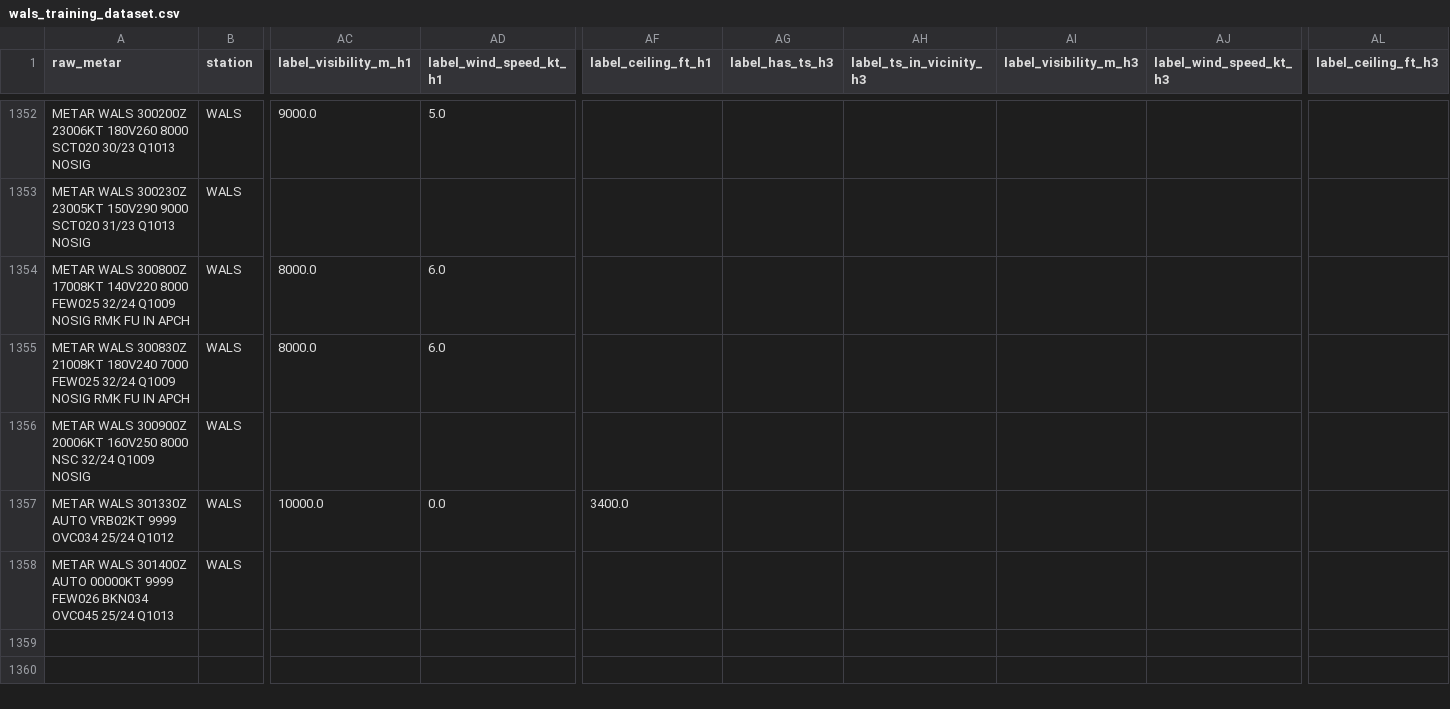
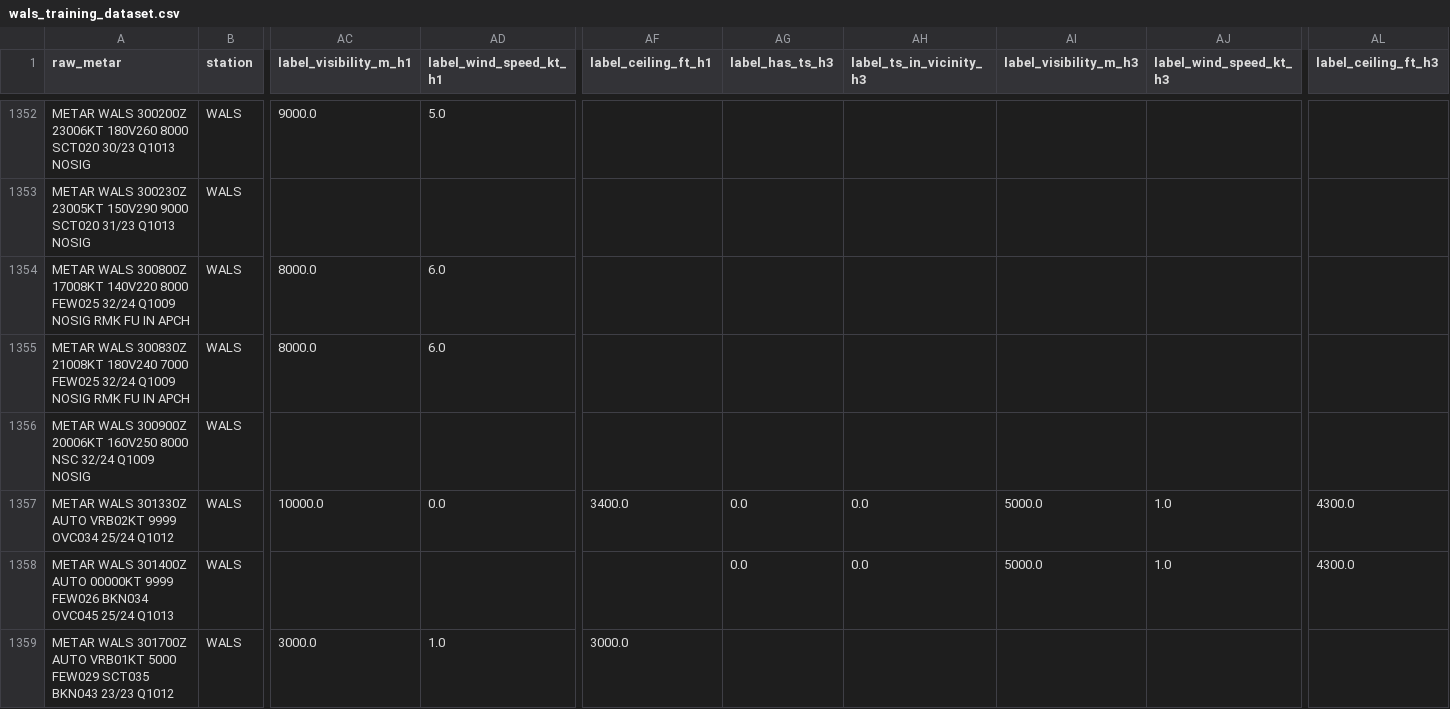
Before and after one commit to ojanzul/bmkg-taf-machinelearning, a CSV file: data/wals_training_dataset.csv, drawn as a sheet; only a part is shown, gaps mark what is left out; rows hold the shown columns only; the diff covers the shown part only; the diff names each change by its address in the sheet, - before the commit and + after, or states it on an @@ line.

```diff
--- a/data/wals_training_dataset.csv
+++ b/data/wals_training_dataset.csv
-AG1357:AG1358 (label_has_ts_h3): (empty)
+AG1357:AG1358 (label_has_ts_h3): 0.0
-AH1357:AH1358 (label_ts_in_vicinity_h3): (empty)
+AH1357:AH1358 (label_ts_in_vicinity_h3): 0.0
-AI1357:AI1358 (label_visibility_m_h3): (empty)
+AI1357:AI1358 (label_visibility_m_h3): 5000.0
-AJ1357:AJ1358 (label_wind_speed_kt_h3): (empty)
+AJ1357:AJ1358 (label_wind_speed_kt_h3): 1.0
-AL1357:AL1358 (label_ceiling_ft_h3): (empty)
+AL1357:AL1358 (label_ceiling_ft_h3): 4300.0
+row 1359: METAR WALS 301700Z AUTO VRB01KT 5000 FEW029 SCT035 BKN043 23/23 Q1012 | WALS | 3000.0 | 1.0 | 3000.0
```
Also changed, not shown: 2 added rows and 5 edited cells elsewhere in this file, data/wals_metar_raw_archive.csv, data/wals_metar_structured.csv.
